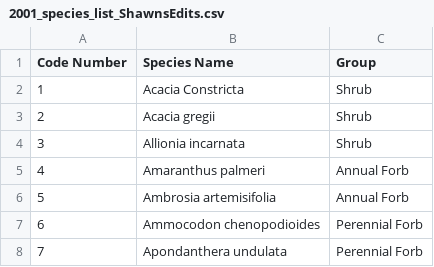
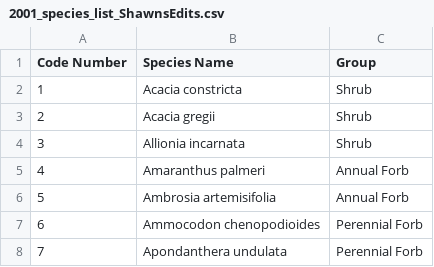
Before and after one commit to sdtaylor/portalShrubs, a CSV file: shrubData/excelExports/2001_species_list_ShawnsEdits.csv, drawn as a sheet; only a part is shown.

```diff
--- a/shrubData/excelExports/2001_species_list_ShawnsEdits.csv
+++ b/shrubData/excelExports/2001_species_list_ShawnsEdits.csv
@@ -1,3 +1,3 @@
 Code Number,Species Name,Group
-1,Acacia Constricta,Shrub
+1,Acacia constricta,Shrub
 2,Acacia gregii,Shrub
```
Also changed, not shown: shrubData/excelExports/1992_species_list_ShawnsEdits.csv.
